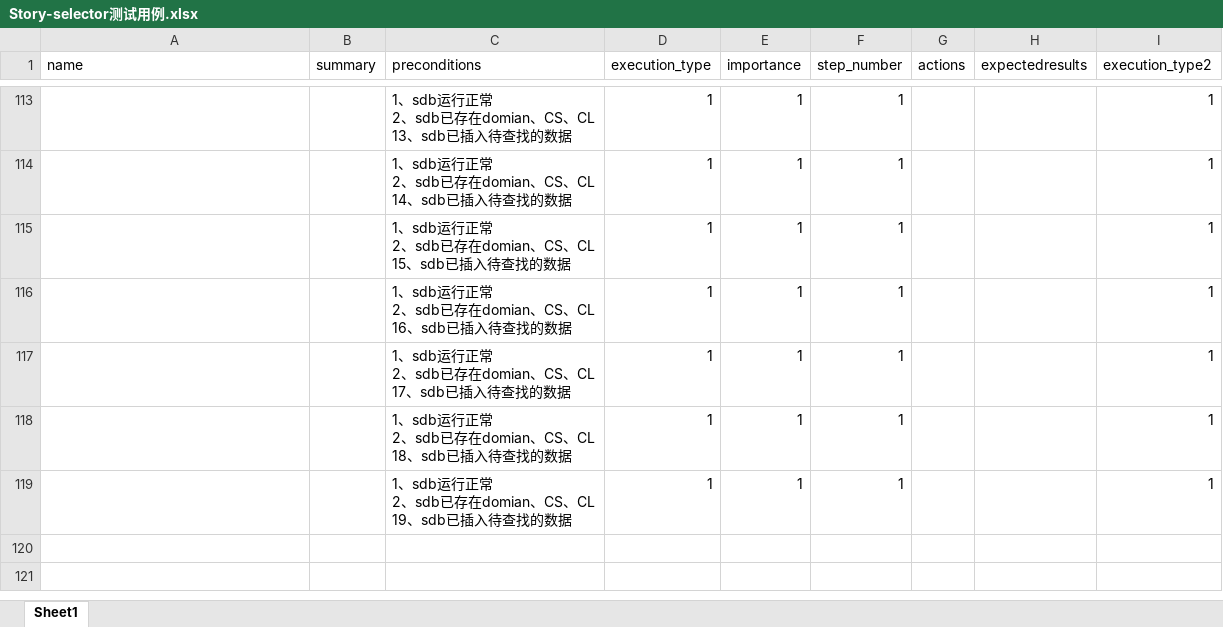
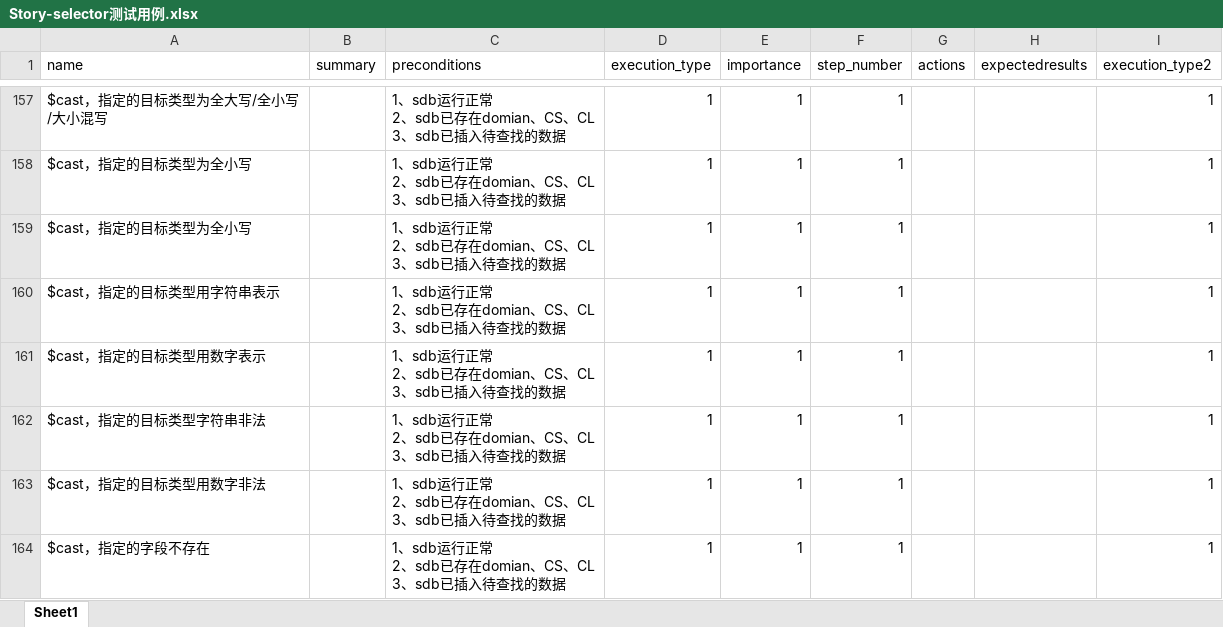
Before and after one commit to Vivian-hihi/SequoiaDB, an Excel workbook: internal_doc/05.测试设计/story/selector/Story-selector测试用例.xlsx, sheet Sheet1, drawn as a sheet; only a part is shown, gaps mark what is left out; values as stored, in another font and other column widths than the file's, no borders; table styles not drawn; addresses are those after the commit; ↵ is a line break in a cell; the diff covers the shown part only; the diff names each change by its address in the sheet, - before the commit and + after, or states it on an @@ line.

```diff
--- a/internal_doc/05.测试设计/story/selector/Story-selector测试用例.xlsx (sheet Sheet1)
+++ b/internal_doc/05.测试设计/story/selector/Story-selector测试用例.xlsx (sheet Sheet1)
-A157 (name): (empty)
+A157 (name): $cast，指定的目标类型为全大写/全小写/大小混写
-C157 (preconditions): …、CS、CL ↵ 13、sdb已插…
+C157 (preconditions): …、CS、CL ↵ 3、sdb已插…
-A158:A159 (name): (empty)
+A158:A159 (name): $cast，指定的目标类型为全小写
-C158 (preconditions): …、CS、CL ↵ 14、sdb已插…
+C158 (preconditions): …、CS、CL ↵ 3、sdb已插…
-C159 (preconditions): …、CS、CL ↵ 15、sdb已插…
+C159 (preconditions): …、CS、CL ↵ 3、sdb已插…
-A160 (name): (empty)
+A160 (name): $cast，指定的目标类型用字符串表示
-C160 (preconditions): …、CS、CL ↵ 16、sdb已插…
+C160 (preconditions): …、CS、CL ↵ 3、sdb已插…
-A161 (name): (empty)
+A161 (name): $cast，指定的目标类型用数字表示
-C161 (preconditions): …、CS、CL ↵ 17、sdb已插…
+C161 (preconditions): …、CS、CL ↵ 3、sdb已插…
-A162 (name): (empty)
+A162 (name): $cast，指定的目标类型字符串非法
-C162 (preconditions): …、CS、CL ↵ 18、sdb已插…
+C162 (preconditions): …、CS、CL ↵ 3、sdb已插…
-A163 (name): (empty)
+A163 (name): $cast，指定的目标类型用数字非法
-C163 (preconditions): …、CS、CL ↵ 19、sdb已插…
+C163 (preconditions): …、CS、CL ↵ 3、sdb已插…
+row 164: $cast，指定的字段不存在 |  | 1、sdb运行正常 ↵ 2、sdb已存在domian、CS、CL ↵ 3、sdb已插入待查找的数据 | 1 | 1 | 1 |  |  | 1
```
Also changed, not shown: 44 added rows and 22 edited cells elsewhere in this sheet, 1 other file.
